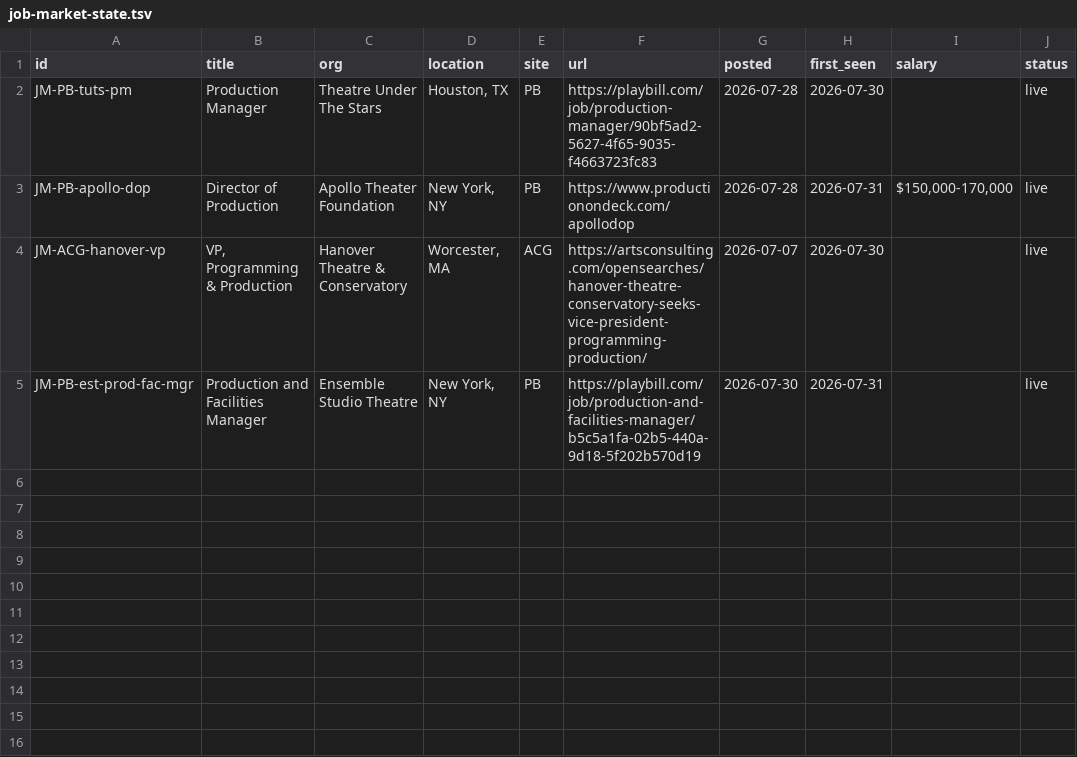
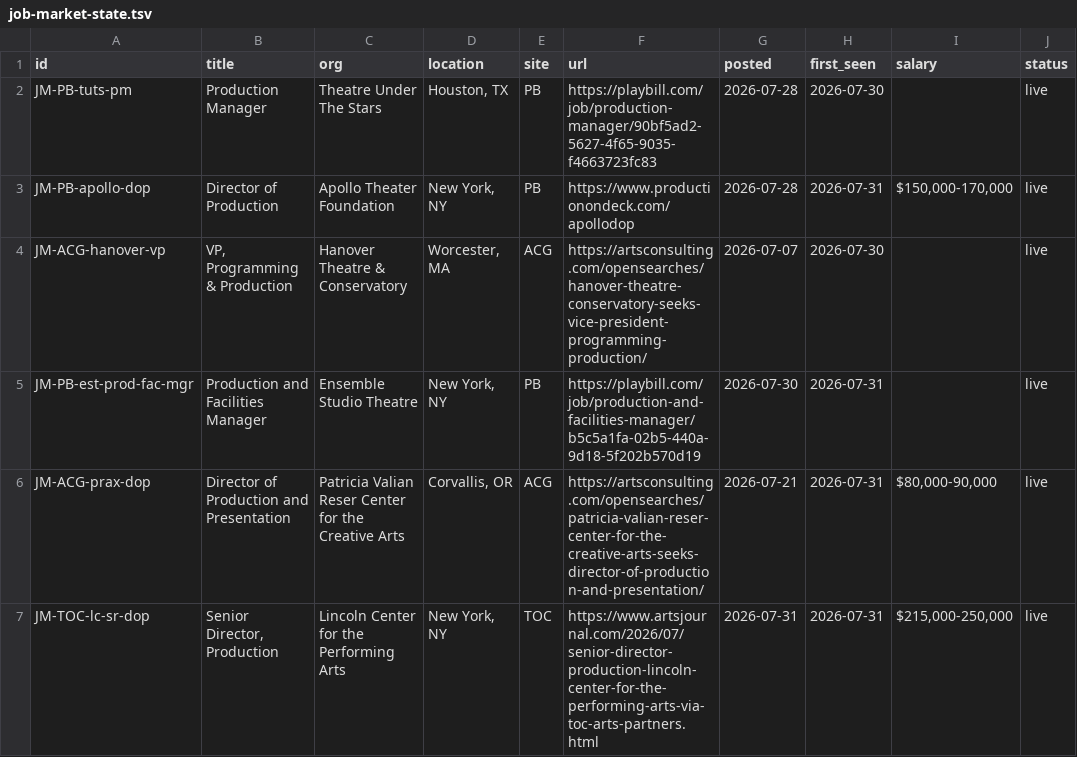
Before and after one commit to mawizorek/ClickUp_apps, a TSV file: routines/job-market-state.tsv, drawn as a sheet.

Commit message:
data(job-market): 2026-07-31 14:59 ET — 6 live, +2

```diff
--- a/routines/job-market-state.tsv
+++ b/routines/job-market-state.tsv
@@ -5 +5,3 @@ JM-ACG-hanover-vp	VP, Programming & Production	Hanover Theatre & Conservatory	Wo
 JM-PB-est-prod-fac-mgr	Production and Facilities Manager	Ensemble Studio Theatre	New York, NY	PB	https://playbill.com/job/production-and-facilities-manager/b5c5a1fa-02b5-440a-9d18-5f202b570d19	2026-07-30	2026-07-31		live
+JM-ACG-prax-dop	Director of Production and Presentation	Patricia Valian Reser Center for the Creative Arts	Corvallis, OR	ACG	https://artsconsulting.com/opensearches/patricia-valian-reser-center-for-the-creative-arts-seeks-director-of-production-and-presentation/	2026-07-21	2026-07-31	$80,000-90,000	live
+JM-TOC-lc-sr-dop	Senior Director, Production	Lincoln Center for the Performing Arts	New York, NY	TOC	https://www.artsjournal.com/2026/07/senior-director-production-lincoln-center-for-the-performing-arts-via-toc-arts-partners.html	2026-07-31	2026-07-31	$215,000-250,000	live
```
Also changed, not shown: 1 other file.
